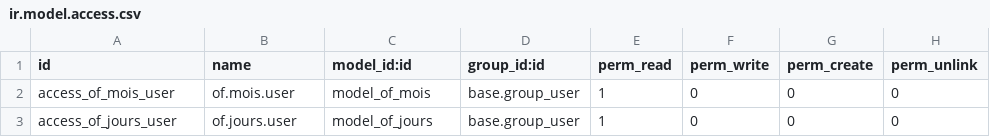
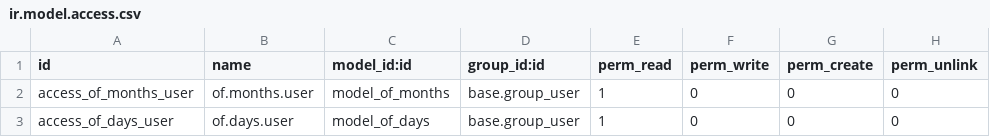
Before and after one commit to odof/openfire, a CSV file: of_utils/security/ir.model.access.csv, drawn as a sheet.

Commit message:
of_utils - [MIG] Migration 16.0

```diff
--- a/of_utils/security/ir.model.access.csv
+++ b/of_utils/security/ir.model.access.csv
@@ -1,3 +1,3 @@
 id,name,model_id:id,group_id:id,perm_read,perm_write,perm_create,perm_unlink
-access_of_mois_user,of.mois.user,model_of_mois,base.group_user,1,0,0,0
-access_of_jours_user,of.jours.user,model_of_jours,base.group_user,1,0,0,0
+access_of_months_user,of.months.user,model_of_months,base.group_user,1,0,0,0
+access_of_days_user,of.days.user,model_of_days,base.group_user,1,0,0,0
```
Also changed, not shown: 12 other files.
